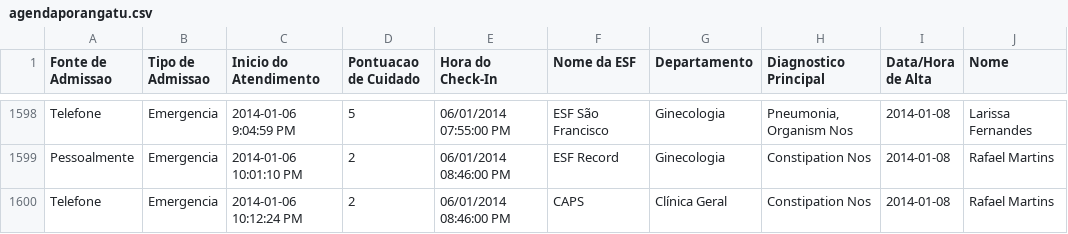
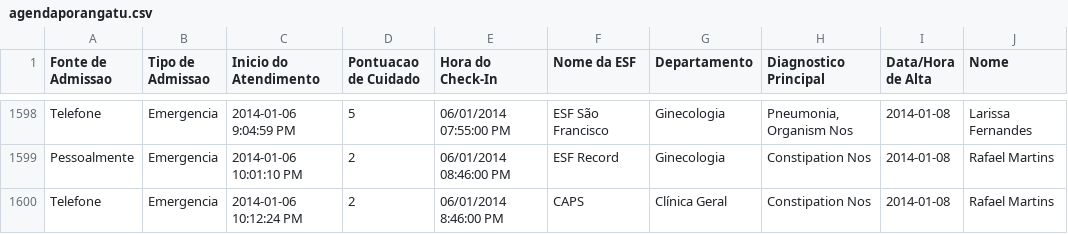
Before and after one commit to Jefferson-1987/agendaporangatu, a CSV file: data/agendaporangatu.csv, drawn as a sheet; only a part is shown, gaps mark what is left out; the diff names each change by its address in the sheet, - before the commit and + after, or states it on an @@ line.

Commit message:
Update agendaporangatu.csv

```diff
--- a/data/agendaporangatu.csv
+++ b/data/agendaporangatu.csv
-E1600 (Hora do Check-In): 06/01/2014 08:46:00 PM
+E1600 (Hora do Check-In): 06/01/2014 8:46:00 PM
```
